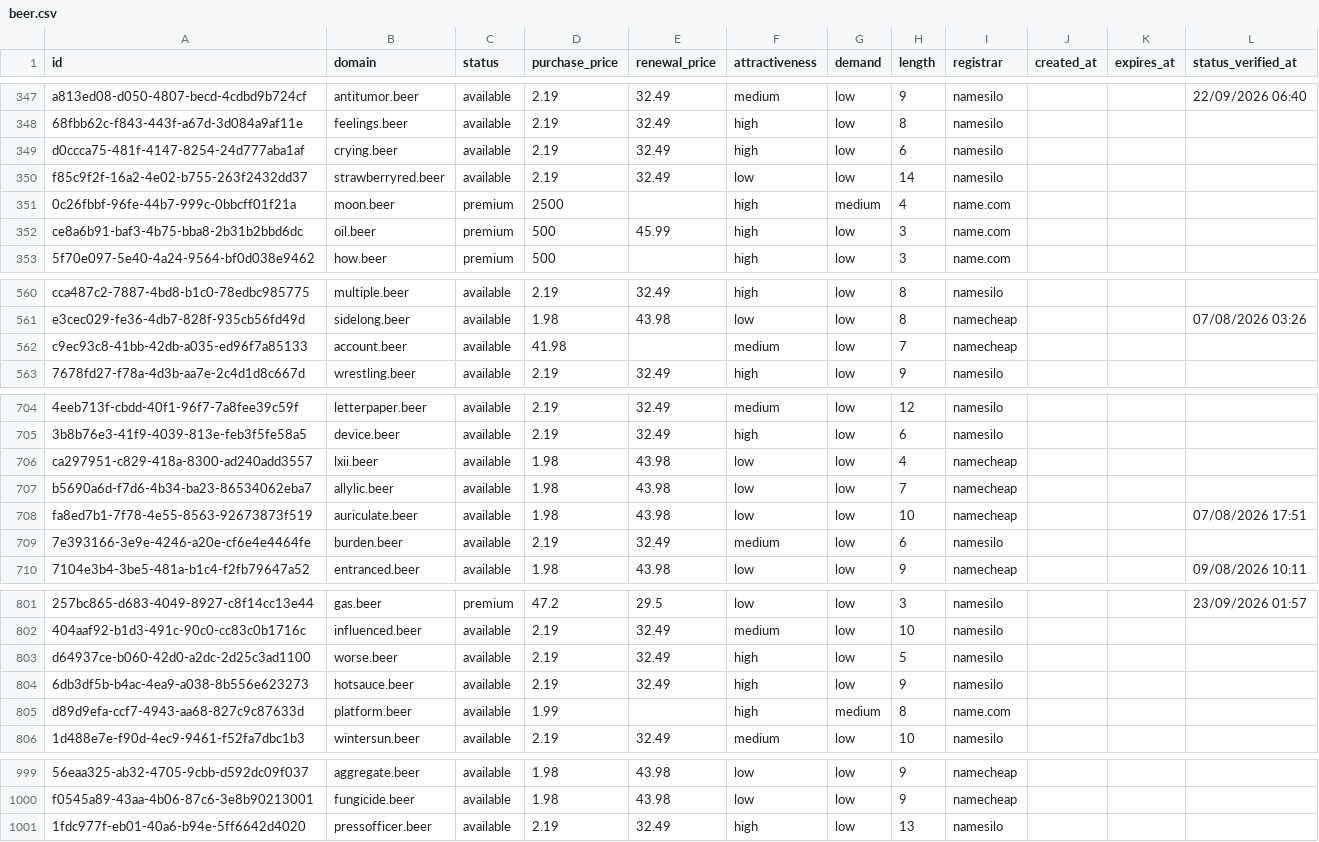
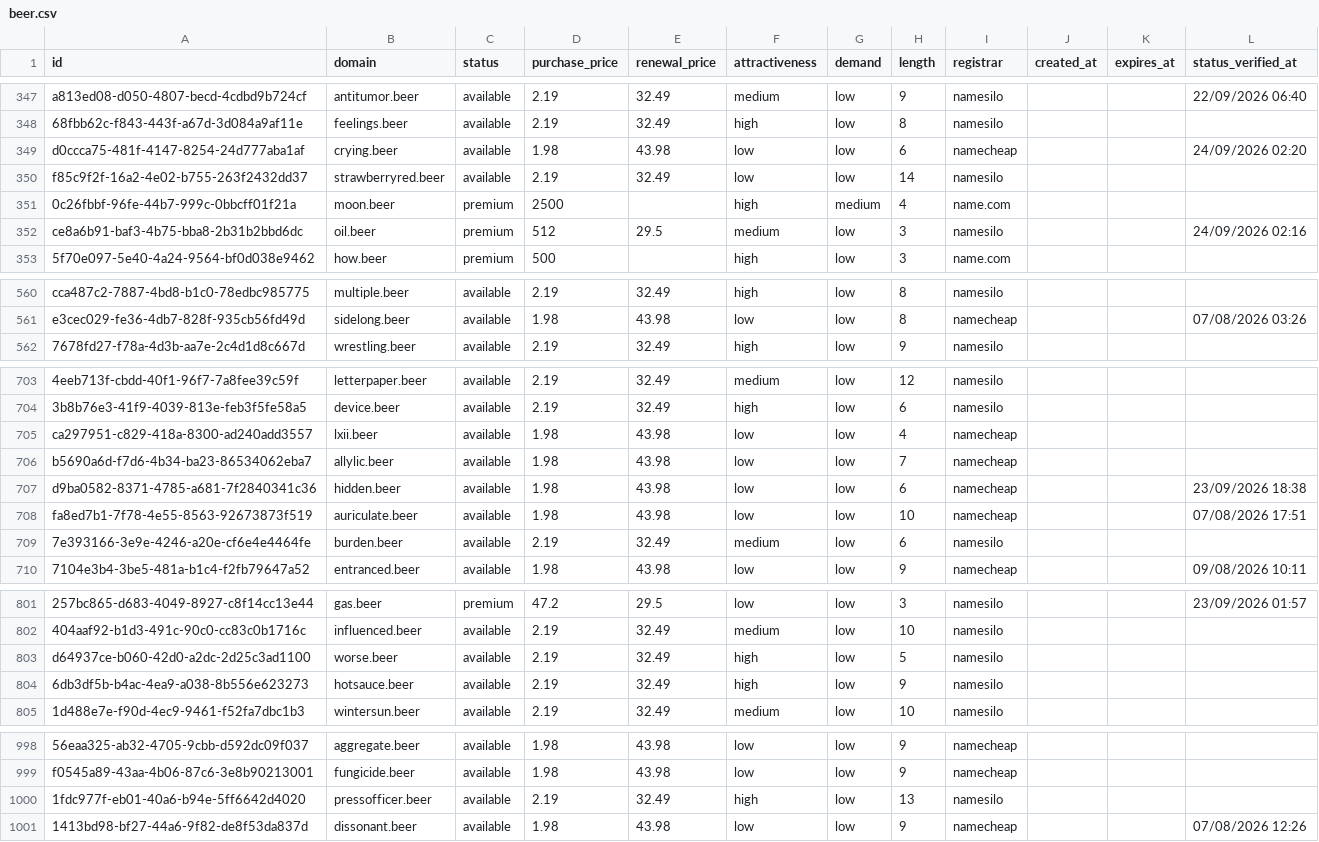
Before and after one commit to UniqueDomains/beer-oneword-domains, a CSV file: beer.csv, drawn as a sheet; only a part is shown, gaps mark what is left out; the diff covers the shown part only.

Commit message:
Domains update

```diff
--- a/beer.csv
+++ b/beer.csv
@@ -348,6 +348,6 @@ a813ed08-d050-4807-becd-4cdbd9b724cf,antitumor.beer,available,2.19,32.49,medium,
 68fbb62c-f843-443f-a67d-3d084a9af11e,feelings.beer,available,2.19,32.49,high,low,8,namesilo,,,
-d0ccca75-481f-4147-8254-24d777aba1af,crying.beer,available,2.19,32.49,high,low,6,namesilo,,,
+d0ccca75-481f-4147-8254-24d777aba1af,crying.beer,available,1.98,43.98,low,low,6,namecheap,,,24/09/2026 02:20
 f85c9f2f-16a2-4e02-b755-263f2432dd37,strawberryred.beer,available,2.19,32.49,low,low,14,namesilo,,,
 0c26fbbf-96fe-44b7-999c-0bbcff01f21a,moon.beer,premium,2500,,high,medium,4,name.com,,,
-ce8a6b91-baf3-4b75-bba8-2b31b2bbd6dc,oil.beer,premium,500,45.99,high,low,3,name.com,,,
+ce8a6b91-baf3-4b75-bba8-2b31b2bbd6dc,oil.beer,premium,512,29.5,medium,low,3,namesilo,,,24/09/2026 02:16
 5f70e097-5e40-4a24-9564-bf0d038e9462,how.beer,premium,500,,high,low,3,name.com,,,
@@ -561,3 +561,2 @@ cca487c2-7887-4bd8-b1c0-78edbc985775,multiple.beer,available,2.19,32.49,high,low
 e3cec029-fe36-4db7-828f-935cb56fd49d,sidelong.beer,available,1.98,43.98,low,low,8,namecheap,,,07/08/2026 03:26
-c9ec93c8-41bb-42db-a035-ed96f7a85133,account.beer,available,41.98,,medium,low,7,namecheap,,,
 7678fd27-f78a-4d3b-aa7e-2c4d1d8c667d,wrestling.beer,available,2.19,32.49,high,low,9,namesilo,,,
@@ -707,2 +706,3 @@ ca297951-c829-418a-8300-ad240add3557,lxii.beer,available,1.98,43.98,low,low,4,na
 b5690a6d-f7d6-4b34-ba23-86534062eba7,allylic.beer,available,1.98,43.98,low,low,7,namecheap,,,
+d9ba0582-8371-4785-a681-7f2840341c36,hidden.beer,available,1.98,43.98,low,low,6,namecheap,,,23/09/2026 18:38
 fa8ed7b1-7f78-4e55-8563-92673873f519,auriculate.beer,available,1.98,43.98,low,low,10,namecheap,,,07/08/2026 17:51
@@ -804,3 +804,2 @@ d64937ce-b060-42d0-a2dc-2d25c3ad1100,worse.beer,available,2.19,32.49,high,low,5,
 6db3df5b-b4ac-4ea9-a038-8b556e623273,hotsauce.beer,available,2.19,32.49,high,low,9,namesilo,,,
-d89d9efa-ccf7-4943-aa68-827c9c87633d,platform.beer,available,1.99,,high,medium,8,name.com,,,
 1d488e7e-f90d-4ec9-9461-f52fa7dbc1b3,wintersun.beer,available,2.19,32.49,medium,low,10,namesilo,,,
@@ -1001 +1000,2 @@ f0545a89-43aa-4b06-87c6-3e8b90213001,fungicide.beer,available,1.98,43.98,low,low
 1fdc977f-eb01-40a6-b94e-5ff6642d4020,pressofficer.beer,available,2.19,32.49,high,low,13,namesilo,,,
+1413bd98-bf27-44a6-9f82-de8f53da837d,dissonant.beer,available,1.98,43.98,low,low,9,namecheap,,,07/08/2026 12:26
```
Also changed, not shown: 98 edited cells elsewhere in this file, 4 other files.
